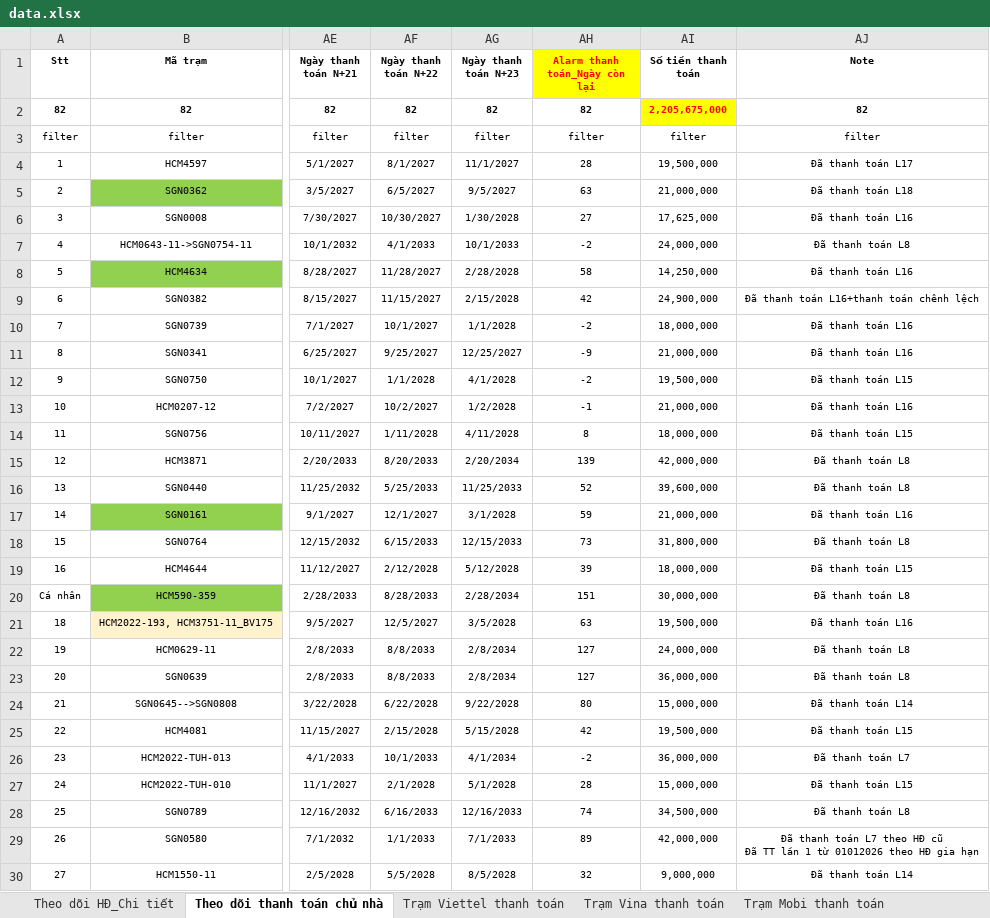
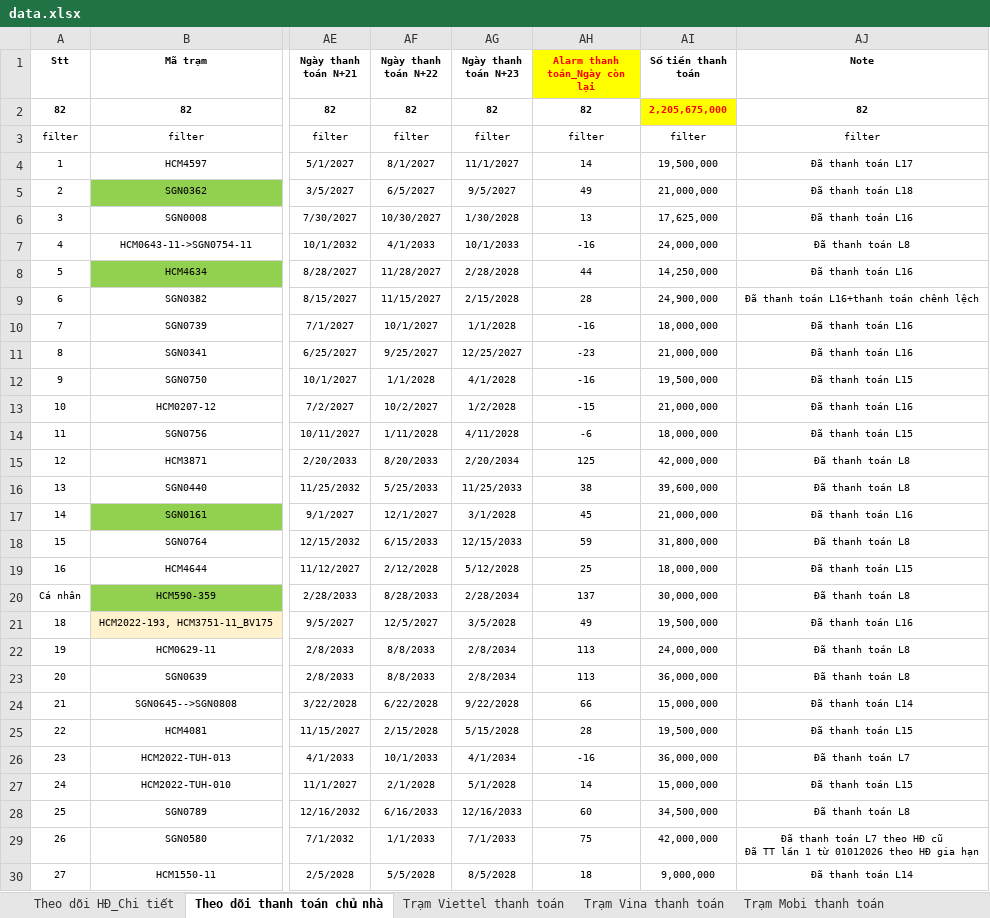
Before and after one commit to votanvinhgithu/ung-dung-tra-cuu-tram, an Excel workbook: data.xlsx, sheet Theo dõi thanh toán chủ nhà, drawn as a sheet; only a part is shown, gaps mark what is left out; values as stored, in another font and other column widths than the file's, no borders; conditional formats not drawn; the diff covers the shown part only; the diff names each change by its address in the sheet, - before the commit and + after, or states it on an @@ line.

Commit message:
Add files via upload

```diff
--- a/data.xlsx (sheet Theo dõi thanh toán chủ nhà)
+++ b/data.xlsx (sheet Theo dõi thanh toán chủ nhà)
-AH4 (Alarm thanh toán_Ngày còn lại): 28
+AH4 (Alarm thanh toán_Ngày còn lại): 14
-AH5 (Alarm thanh toán_Ngày còn lại): 63
+AH5 (Alarm thanh toán_Ngày còn lại): 49
-AH6 (Alarm thanh toán_Ngày còn lại): 27
+AH6 (Alarm thanh toán_Ngày còn lại): 13
-AH7 (Alarm thanh toán_Ngày còn lại): -2
+AH7 (Alarm thanh toán_Ngày còn lại): -16
-AH8 (Alarm thanh toán_Ngày còn lại): 58
+AH8 (Alarm thanh toán_Ngày còn lại): 44
-AH9 (Alarm thanh toán_Ngày còn lại): 42
+AH9 (Alarm thanh toán_Ngày còn lại): 28
-AH10 (Alarm thanh toán_Ngày còn lại): -2
+AH10 (Alarm thanh toán_Ngày còn lại): -16
-AH11 (Alarm thanh toán_Ngày còn lại): -9
+AH11 (Alarm thanh toán_Ngày còn lại): -23
-AH12 (Alarm thanh toán_Ngày còn lại): -2
+AH12 (Alarm thanh toán_Ngày còn lại): -16
-AH13 (Alarm thanh toán_Ngày còn lại): -1
+AH13 (Alarm thanh toán_Ngày còn lại): -15
-AH14 (Alarm thanh toán_Ngày còn lại): 8
+AH14 (Alarm thanh toán_Ngày còn lại): -6
-AH15 (Alarm thanh toán_Ngày còn lại): 139
+AH15 (Alarm thanh toán_Ngày còn lại): 125
-AH16 (Alarm thanh toán_Ngày còn lại): 52
+AH16 (Alarm thanh toán_Ngày còn lại): 38
-AH17 (Alarm thanh toán_Ngày còn lại): 59
+AH17 (Alarm thanh toán_Ngày còn lại): 45
-AH18 (Alarm thanh toán_Ngày còn lại): 73
+AH18 (Alarm thanh toán_Ngày còn lại): 59
-AH19 (Alarm thanh toán_Ngày còn lại): 39
+AH19 (Alarm thanh toán_Ngày còn lại): 25
-AH20 (Alarm thanh toán_Ngày còn lại): 151
+AH20 (Alarm thanh toán_Ngày còn lại): 137
-AH21 (Alarm thanh toán_Ngày còn lại): 63
+AH21 (Alarm thanh toán_Ngày còn lại): 49
-AH22:AH23 (Alarm thanh toán_Ngày còn lại): 127
+AH22:AH23 (Alarm thanh toán_Ngày còn lại): 113
-AH24 (Alarm thanh toán_Ngày còn lại): 80
+AH24 (Alarm thanh toán_Ngày còn lại): 66
-AH25 (Alarm thanh toán_Ngày còn lại): 42
+AH25 (Alarm thanh toán_Ngày còn lại): 28
-AH26 (Alarm thanh toán_Ngày còn lại): -2
+AH26 (Alarm thanh toán_Ngày còn lại): -16
-AH27 (Alarm thanh toán_Ngày còn lại): 28
+AH27 (Alarm thanh toán_Ngày còn lại): 14
-AH28 (Alarm thanh toán_Ngày còn lại): 74
+AH28 (Alarm thanh toán_Ngày còn lại): 60
-AH29 (Alarm thanh toán_Ngày còn lại): 89
+AH29 (Alarm thanh toán_Ngày còn lại): 75
-AH30 (Alarm thanh toán_Ngày còn lại): 32
+AH30 (Alarm thanh toán_Ngày còn lại): 18
```
Also changed, not shown: 65 edited cells elsewhere in this sheet.
